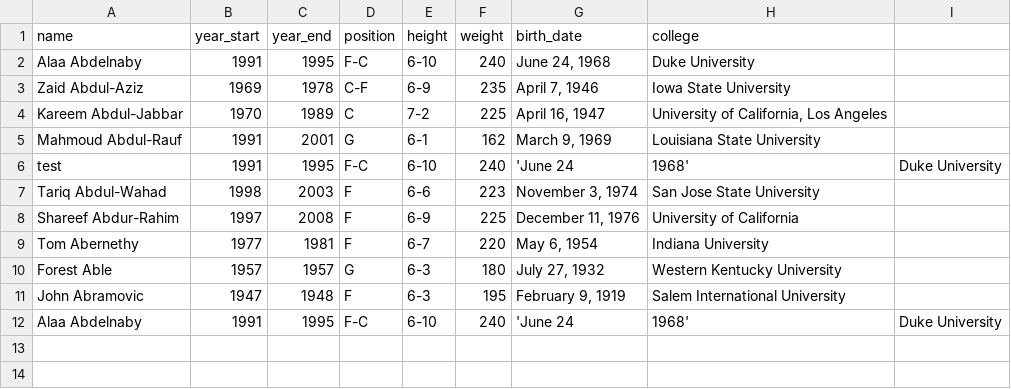
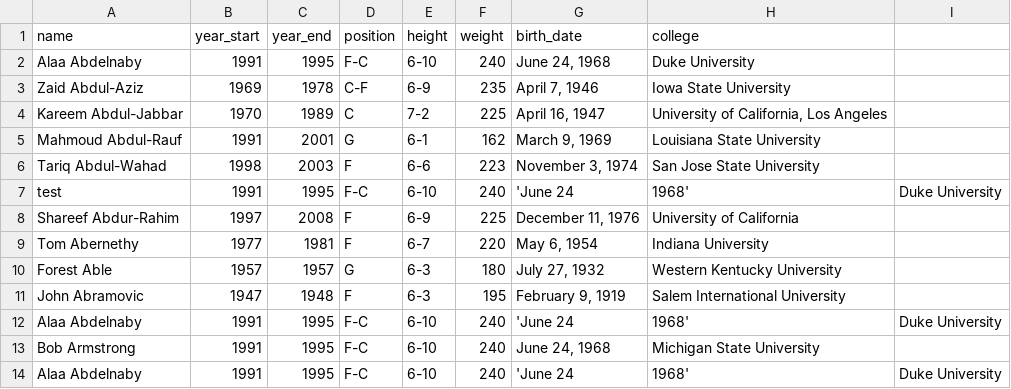
Before and after one commit to tapabratadey/sqlite, a CSV file: mini_sqlite/csv_files/test.csv (was SQL/test.csv), drawn as a sheet.

Commit message:
1. Refactored code 2. Split Instance methods into modules 3. Added inital comments
TODO:
1. PART II
  - Read from stdin
  - Parse => Store in objects
  - Execute with MySQliteRequest objects
  - Implement Quit method to exit out
2. Error Validation

```diff
--- a/SQL/test.csv
+++ b/mini_sqlite/csv_files/test.csv
@@ -5,4 +5,4 @@ Kareem Abdul-Jabbar,1970,1989,C,7-2,225,"April 16, 1947","University of Californ
 Mahmoud Abdul-Rauf,1991,2001,G,6-1,162,"March 9, 1969",Louisiana State University
+Tariq Abdul-Wahad,1998,2003,F,6-6,223,"November 3, 1974",San Jose State University
 test,1991,1995,F-C,6-10,240,'June 24, 1968',Duke University
-Tariq Abdul-Wahad,1998,2003,F,6-6,223,"November 3, 1974",San Jose State University
 Shareef Abdur-Rahim,1997,2008,F,6-9,225,"December 11, 1976",University of California
@@ -11,2 +11,4 @@ Forest Able,1957,1957,G,6-3,180,"July 27, 1932",Western Kentucky University
 John Abramovic,1947,1948,F,6-3,195,"February 9, 1919",Salem International University
+Alaa Abdelnaby,1991,1995,F-C,6-10,240,'June 24, 1968',Duke University
+Bob Armstrong,1991,1995,F-C,6-10,240,"June 24, 1968",Michigan State University
 Alaa Abdelnaby,1991,1995,F-C,6-10,240,'June 24, 1968',Duke University
```
Also changed, not shown: mini_sqlite/csv_files/nba_players.csv, 20 other files.
